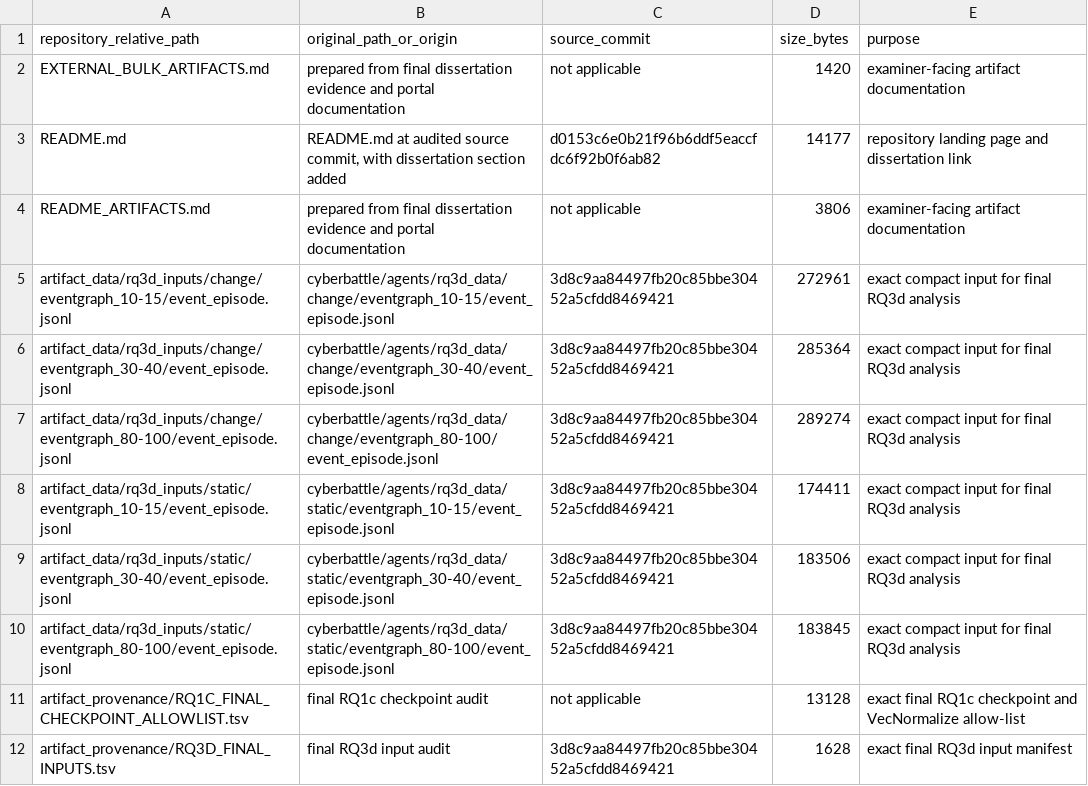
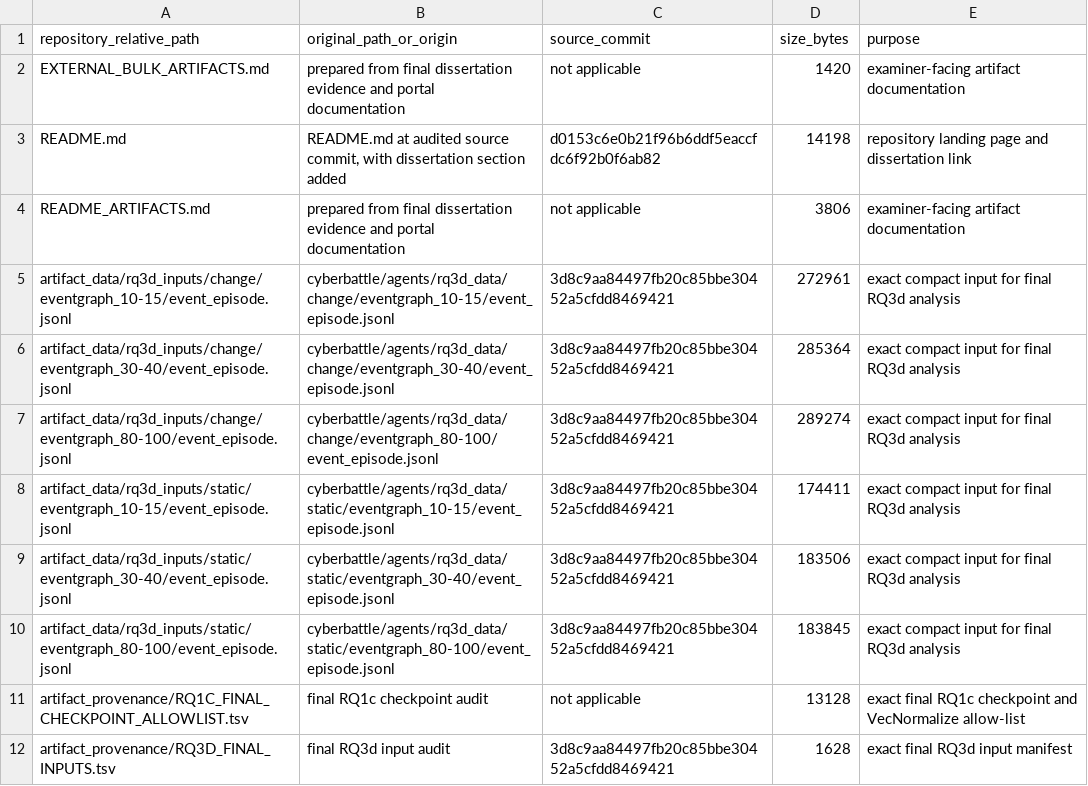
Before and after one commit to jaco1118/C-CyberBattleSim, a TSV file: artifact_provenance/GITHUB_FILE_MAP.tsv, drawn as a sheet.

Commit message:
Separate dissertation artifacts from project overview

```diff
--- a/artifact_provenance/GITHUB_FILE_MAP.tsv
+++ b/artifact_provenance/GITHUB_FILE_MAP.tsv
@@ -2,3 +2,3 @@ repository_relative_path	original_path_or_origin	source_commit	size_bytes	purpos
 EXTERNAL_BULK_ARTIFACTS.md	prepared from final dissertation evidence and portal documentation	not applicable	1420	examiner-facing artifact documentation
-README.md	README.md at audited source commit, with dissertation section added	d0153c6e0b21f96b6ddf5eaccfdc6f92b0f6ab82	14177	repository landing page and dissertation link
+README.md	README.md at audited source commit, with dissertation section added	d0153c6e0b21f96b6ddf5eaccfdc6f92b0f6ab82	14198	repository landing page and dissertation link
 README_ARTIFACTS.md	prepared from final dissertation evidence and portal documentation	not applicable	3806	examiner-facing artifact documentation
```
Also changed, not shown: 2 other files.
